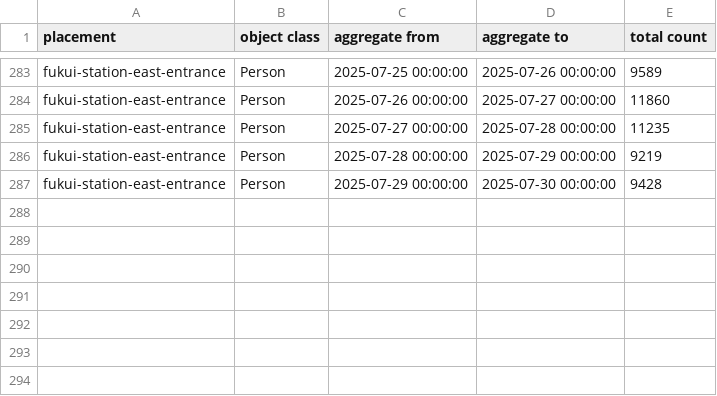
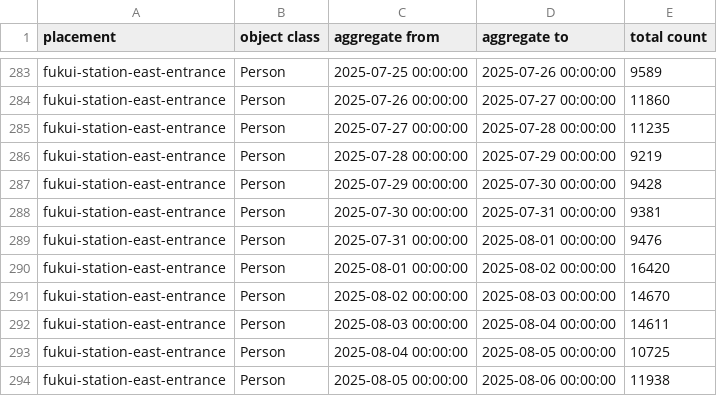
Before and after one commit to binc-dev/fukui-kanko-people-flow-visualization, a CSV file: packages/fukui-terminal/public/Person.csv, drawn as a sheet; only a part is shown, gaps mark what is left out.

Commit message:
👍　データを更新

```diff
--- a/packages/fukui-terminal/public/Person.csv
+++ b/packages/fukui-terminal/public/Person.csv
@@ -287 +287,8 @@ fukui-station-east-entrance,Person,2025-07-28 00:00:00,2025-07-29 00:00:00,9219
 fukui-station-east-entrance,Person,2025-07-29 00:00:00,2025-07-30 00:00:00,9428
+fukui-station-east-entrance,Person,2025-07-30 00:00:00,2025-07-31 00:00:00,9381
+fukui-station-east-entrance,Person,2025-07-31 00:00:00,2025-08-01 00:00:00,9476
+fukui-station-east-entrance,Person,2025-08-01 00:00:00,2025-08-02 00:00:00,16420
+fukui-station-east-entrance,Person,2025-08-02 00:00:00,2025-08-03 00:00:00,14670
+fukui-station-east-entrance,Person,2025-08-03 00:00:00,2025-08-04 00:00:00,14611
+fukui-station-east-entrance,Person,2025-08-04 00:00:00,2025-08-05 00:00:00,10725
+fukui-station-east-entrance,Person,2025-08-05 00:00:00,2025-08-06 00:00:00,11938
```
